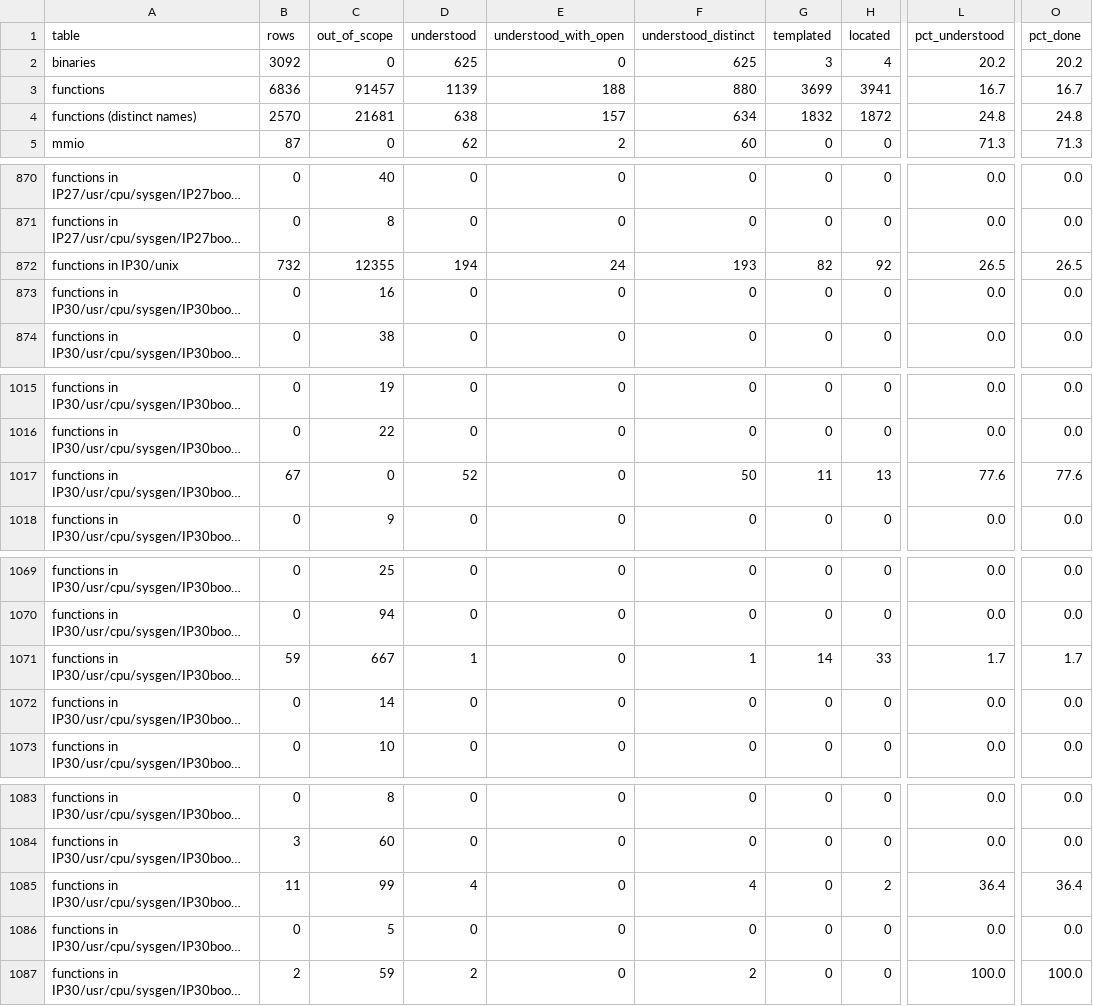
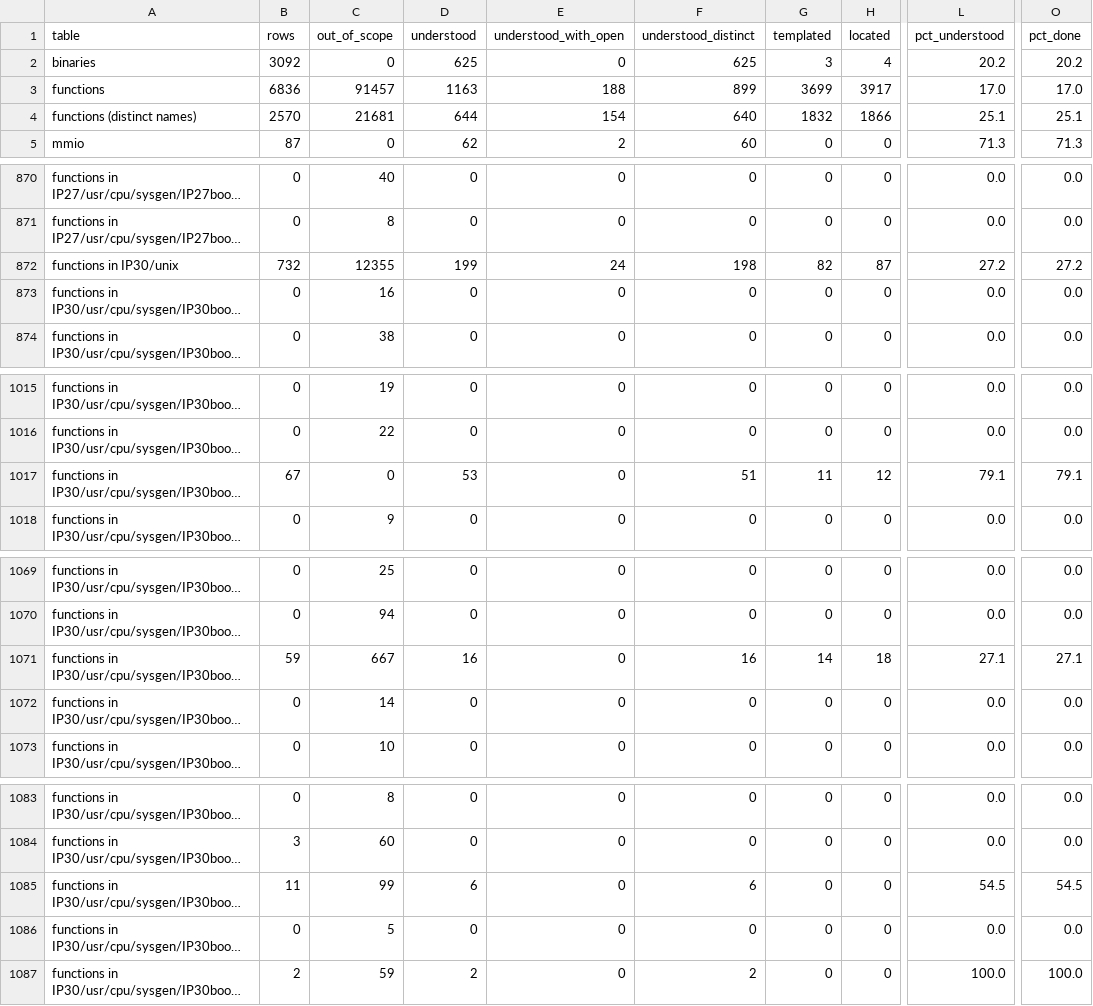
Before and after one commit to jamesbraid/chips, a TSV file: docs/inventory/summary.tsv, drawn as a sheet; only a part is shown, gaps mark what is left out; long unchanged cells end in …; the diff covers the shown part only; the diff names each change by its address in the sheet, - before the commit and + after, or states it on an @@ line.

Commit message:
inventory: regenerate after the b002 review
The review in 43ecd9e changed entries that feed the inventory grades, so the
committed tables and the coverage headline no longer matched the entries.
Regenerated with retools/tools/inventory.py against the filled root/ and
ran retools/tools/defs/ci-check, which passes.

functions: understood 1139 -> 1163, located 3941 -> 3917. Distinct function
names: understood 638 -> 644, located 1872 -> 1866. The other tables are
unchanged.

```diff
--- a/docs/inventory/summary.tsv
+++ b/docs/inventory/summary.tsv
-D3 (understood): 1139
+D3 (understood): 1163
-F3 (understood_distinct): 880
+F3 (understood_distinct): 899
-H3 (located): 3941
+H3 (located): 3917
-L3 (pct_understood): 16.7
+L3 (pct_understood): 17.0
-O3 (pct_done): 16.7
+O3 (pct_done): 17.0
-D4 (understood): 638
+D4 (understood): 644
-E4 (understood_with_open): 157
+E4 (understood_with_open): 154
-F4 (understood_distinct): 634
+F4 (understood_distinct): 640
-H4 (located): 1872
+H4 (located): 1866
-L4 (pct_understood): 24.8
+L4 (pct_understood): 25.1
-O4 (pct_done): 24.8
+O4 (pct_done): 25.1
-D872 (understood): 194
+D872 (understood): 199
-F872 (understood_distinct): 193
+F872 (understood_distinct): 198
-H872 (located): 92
+H872 (located): 87
-L872 (pct_understood): 26.5
+L872 (pct_understood): 27.2
-O872 (pct_done): 26.5
+O872 (pct_done): 27.2
-D1017 (understood): 52
+D1017 (understood): 53
-F1017 (understood_distinct): 50
+F1017 (understood_distinct): 51
-H1017 (located): 13
+H1017 (located): 12
-L1017 (pct_understood): 77.6
+L1017 (pct_understood): 79.1
-O1017 (pct_done): 77.6
+O1017 (pct_done): 79.1
-D1071 (understood): 1
+D1071 (understood): 16
-F1071 (understood_distinct): 1
+F1071 (understood_distinct): 16
-H1071 (located): 33
+H1071 (located): 18
-L1071 (pct_understood): 1.7
+L1071 (pct_understood): 27.1
-O1071 (pct_done): 1.7
+O1071 (pct_done): 27.1
-D1085 (understood): 4
+D1085 (understood): 6
-F1085 (understood_distinct): 4
+F1085 (understood_distinct): 6
-H1085 (located): 2
+H1085 (located): 0
-L1085 (pct_understood): 36.4
+L1085 (pct_understood): 54.5
-O1085 (pct_done): 36.4
+O1085 (pct_done): 54.5
```
Also changed, not shown: 5 edited cells elsewhere in this file, 2 other files.
